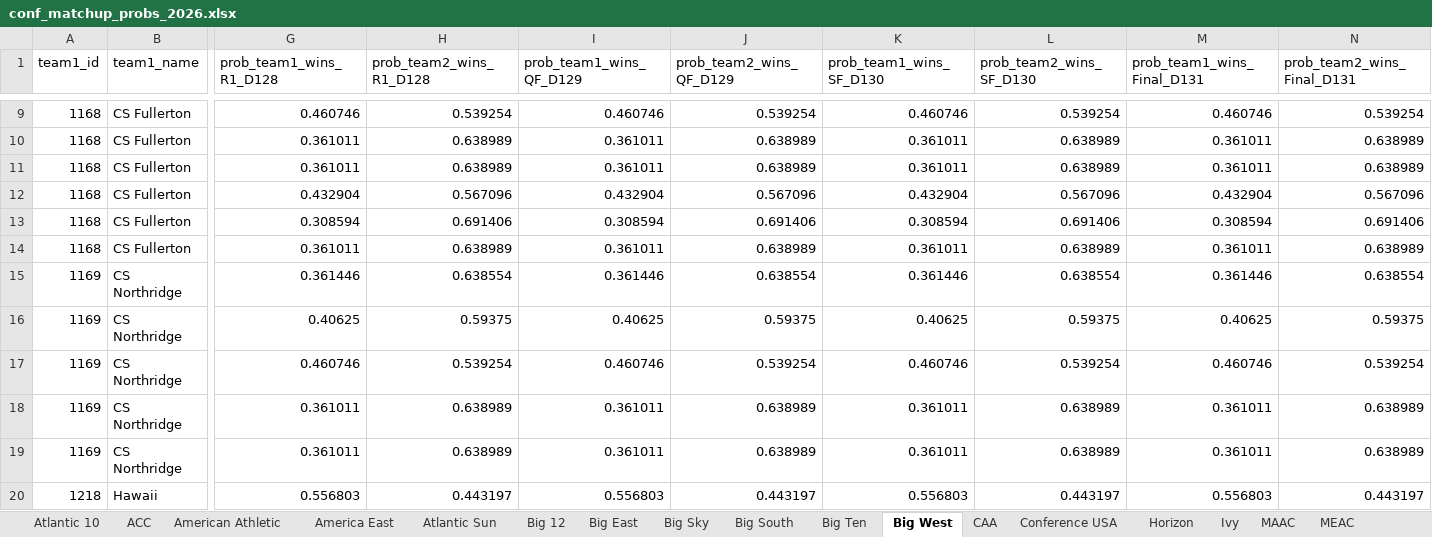
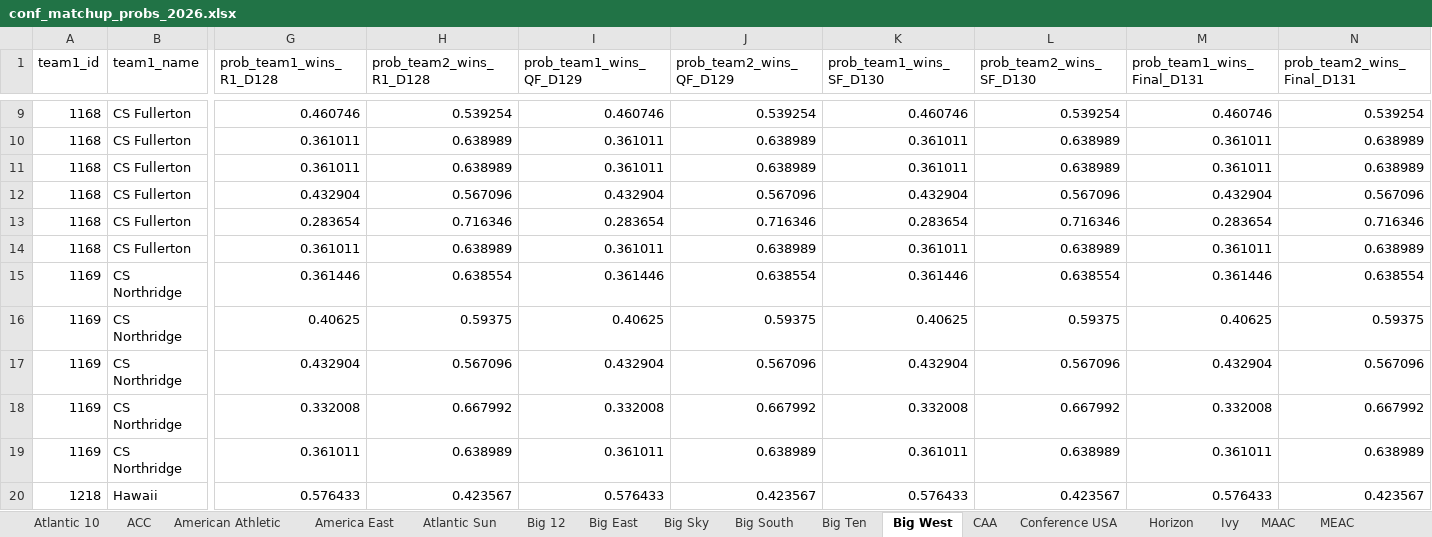
Before and after one commit to egomaniacsfantasy/EgomaniacsBracket, an Excel workbook: conf_matchup_probs_2026.xlsx, sheet Big West, drawn as a sheet; only a part is shown, gaps mark what is left out; values as stored, in another font and other column widths than the file's, no borders; the diff covers the shown part only; the diff names each change by its address in the sheet, - before the commit and + after, or states it on an @@ line.

```diff
--- a/conf_matchup_probs_2026.xlsx (sheet Big West)
+++ b/conf_matchup_probs_2026.xlsx (sheet Big West)
-G13 (prob_team1_wins_R1_D128): 0.308594
+G13 (prob_team1_wins_R1_D128): 0.283654
-H13 (prob_team2_wins_R1_D128): 0.691406
+H13 (prob_team2_wins_R1_D128): 0.716346
-I13 (prob_team1_wins_QF_D129): 0.308594
+I13 (prob_team1_wins_QF_D129): 0.283654
-J13 (prob_team2_wins_QF_D129): 0.691406
+J13 (prob_team2_wins_QF_D129): 0.716346
-K13 (prob_team1_wins_SF_D130): 0.308594
+K13 (prob_team1_wins_SF_D130): 0.283654
-L13 (prob_team2_wins_SF_D130): 0.691406
+L13 (prob_team2_wins_SF_D130): 0.716346
-M13 (prob_team1_wins_Final_D131): 0.308594
+M13 (prob_team1_wins_Final_D131): 0.283654
-N13 (prob_team2_wins_Final_D131): 0.691406
+N13 (prob_team2_wins_Final_D131): 0.716346
-G17 (prob_team1_wins_R1_D128): 0.460746
+G17 (prob_team1_wins_R1_D128): 0.432904
-H17 (prob_team2_wins_R1_D128): 0.539254
+H17 (prob_team2_wins_R1_D128): 0.567096
-I17 (prob_team1_wins_QF_D129): 0.460746
+I17 (prob_team1_wins_QF_D129): 0.432904
-J17 (prob_team2_wins_QF_D129): 0.539254
+J17 (prob_team2_wins_QF_D129): 0.567096
-K17 (prob_team1_wins_SF_D130): 0.460746
+K17 (prob_team1_wins_SF_D130): 0.432904
-L17 (prob_team2_wins_SF_D130): 0.539254
+L17 (prob_team2_wins_SF_D130): 0.567096
-M17 (prob_team1_wins_Final_D131): 0.460746
+M17 (prob_team1_wins_Final_D131): 0.432904
-N17 (prob_team2_wins_Final_D131): 0.539254
+N17 (prob_team2_wins_Final_D131): 0.567096
-G18 (prob_team1_wins_R1_D128): 0.361011
+G18 (prob_team1_wins_R1_D128): 0.332008
-H18 (prob_team2_wins_R1_D128): 0.638989
+H18 (prob_team2_wins_R1_D128): 0.667992
-I18 (prob_team1_wins_QF_D129): 0.361011
+I18 (prob_team1_wins_QF_D129): 0.332008
-J18 (prob_team2_wins_QF_D129): 0.638989
+J18 (prob_team2_wins_QF_D129): 0.667992
-K18 (prob_team1_wins_SF_D130): 0.361011
+K18 (prob_team1_wins_SF_D130): 0.332008
-L18 (prob_team2_wins_SF_D130): 0.638989
+L18 (prob_team2_wins_SF_D130): 0.667992
-M18 (prob_team1_wins_Final_D131): 0.361011
+M18 (prob_team1_wins_Final_D131): 0.332008
-N18 (prob_team2_wins_Final_D131): 0.638989
+N18 (prob_team2_wins_Final_D131): 0.667992
-G20 (prob_team1_wins_R1_D128): 0.556803
+G20 (prob_team1_wins_R1_D128): 0.576433
-H20 (prob_team2_wins_R1_D128): 0.443197
+H20 (prob_team2_wins_R1_D128): 0.423567
-I20 (prob_team1_wins_QF_D129): 0.556803
+I20 (prob_team1_wins_QF_D129): 0.576433
-J20 (prob_team2_wins_QF_D129): 0.443197
+J20 (prob_team2_wins_QF_D129): 0.423567
-K20 (prob_team1_wins_SF_D130): 0.556803
+K20 (prob_team1_wins_SF_D130): 0.576433
-L20 (prob_team2_wins_SF_D130): 0.443197
+L20 (prob_team2_wins_SF_D130): 0.423567
-M20 (prob_team1_wins_Final_D131): 0.556803
+M20 (prob_team1_wins_Final_D131): 0.576433
-N20 (prob_team2_wins_Final_D131): 0.443197
+N20 (prob_team2_wins_Final_D131): 0.423567
```
Also changed, not shown: 44 edited cells elsewhere in this sheet, sheet Big Ten, sheet SEC, sheet Big 12, sheet ACC, sheet Atlantic 10, sheet SWAC, 7 more sheets, ProjectedBrackets.xlsx, conf_team_stats_2026.xlsx, 14 other files.
